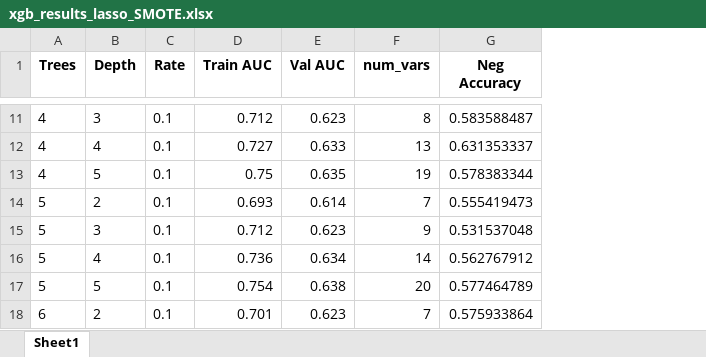
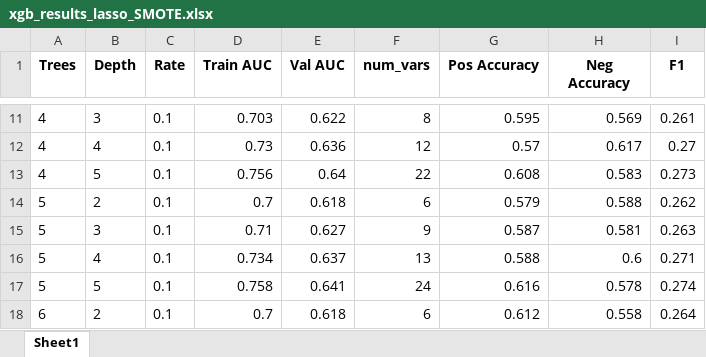
Before and after one commit to yuanzichen88/MADS-CAPSTONE, an Excel workbook: xgb_results_lasso_SMOTE.xlsx, sheet Sheet1, drawn as a sheet; only a part is shown, gaps mark what is left out; values as stored, in another font and other column widths than the file's, no borders; addresses are those after the commit; the diff covers the shown part only; the diff names each change by its address in the sheet, - before the commit and + after, or states it on an @@ line.

```diff
--- a/xgb_results_lasso_SMOTE.xlsx (sheet Sheet1)
+++ b/xgb_results_lasso_SMOTE.xlsx (sheet Sheet1)
+column G (Pos Accuracy), rows 11-18: 0.595 | 0.57 | 0.608 | 0.579 | 0.587 | 0.588 | 0.616 | 0.612
+column I (F1), rows 11-18: 0.261 | 0.27 | 0.273 | 0.262 | 0.263 | 0.271 | 0.274 | 0.264
-D11 (Train AUC): 0.712
+D11 (Train AUC): 0.703
-E11 (Val AUC): 0.623
+E11 (Val AUC): 0.622
-H11 (Neg Accuracy): 0.583588487
+H11 (Neg Accuracy): 0.569
-D12 (Train AUC): 0.727
+D12 (Train AUC): 0.73
-E12 (Val AUC): 0.633
+E12 (Val AUC): 0.636
-F12 (num_vars): 13
+F12 (num_vars): 12
-H12 (Neg Accuracy): 0.631353337
+H12 (Neg Accuracy): 0.617
-D13 (Train AUC): 0.75
+D13 (Train AUC): 0.756
-E13 (Val AUC): 0.635
+E13 (Val AUC): 0.64
-F13 (num_vars): 19
+F13 (num_vars): 22
-H13 (Neg Accuracy): 0.578383344
+H13 (Neg Accuracy): 0.583
-D14 (Train AUC): 0.693
+D14 (Train AUC): 0.7
-E14 (Val AUC): 0.614
+E14 (Val AUC): 0.618
-F14 (num_vars): 7
+F14 (num_vars): 6
-H14 (Neg Accuracy): 0.555419473
+H14 (Neg Accuracy): 0.588
-D15 (Train AUC): 0.712
+D15 (Train AUC): 0.71
-E15 (Val AUC): 0.623
+E15 (Val AUC): 0.627
-H15 (Neg Accuracy): 0.531537048
+H15 (Neg Accuracy): 0.581
-D16 (Train AUC): 0.736
+D16 (Train AUC): 0.734
-E16 (Val AUC): 0.634
+E16 (Val AUC): 0.637
-F16 (num_vars): 14
+F16 (num_vars): 13
-H16 (Neg Accuracy): 0.562767912
+H16 (Neg Accuracy): 0.6
-D17 (Train AUC): 0.754
+D17 (Train AUC): 0.758
-E17 (Val AUC): 0.638
+E17 (Val AUC): 0.641
-F17 (num_vars): 20
+F17 (num_vars): 24
-H17 (Neg Accuracy): 0.577464789
+H17 (Neg Accuracy): 0.578
-D18 (Train AUC): 0.701
+D18 (Train AUC): 0.7
-E18 (Val AUC): 0.623
+E18 (Val AUC): 0.618
-F18 (num_vars): 7
+F18 (num_vars): 6
-H18 (Neg Accuracy): 0.575933864
+H18 (Neg Accuracy): 0.558
```
Also changed, not shown: 137 edited cells elsewhere in this sheet, na_dropped_attributes.xlsx, xgb_results.xlsx, 6 other files.
